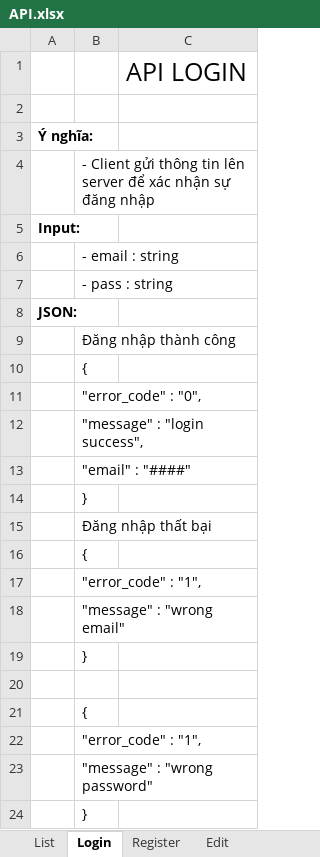
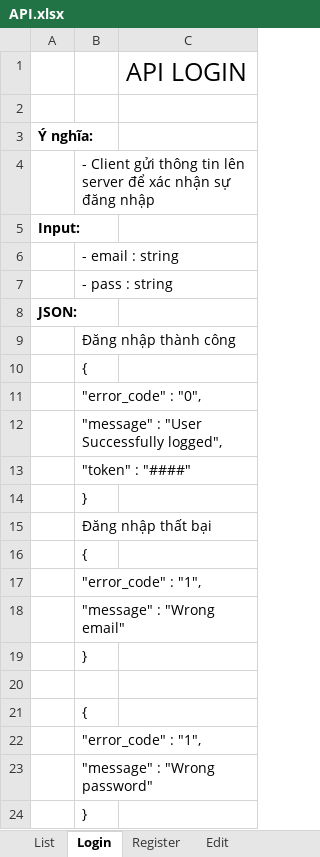
Before and after one commit to hackademicshanoi/school-ar-app, an Excel workbook: 03.Design/API.xlsx, sheet Login, drawn as a sheet; values as stored, in another font and other column widths than the file's, no borders; the diff names each change by its address in the sheet, - before the commit and + after, or states it on an @@ line.

Commit message:
code màn hình login & register + update api + code web php login & register

```diff
--- a/03.Design/API.xlsx (sheet Login)
+++ b/03.Design/API.xlsx (sheet Login)
-B12: "message" : "login success",
+B12: "message" : "User Successfully logged",
-B13: "email" : "####"
+B13: "token" : "####"
-B18: "message" : "wrong email"
+B18: "message" : "Wrong email"
-B23: "message" : "wrong password"
+B23: "message" : "Wrong password"
```
Also changed, not shown: sheet Register, other sheet tabs, 03.Design/ThietKeDatabaseV1.xlsx, 19 other files.
